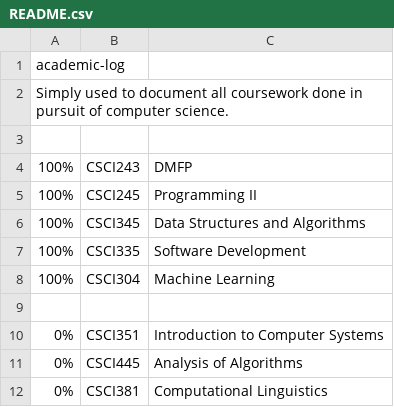
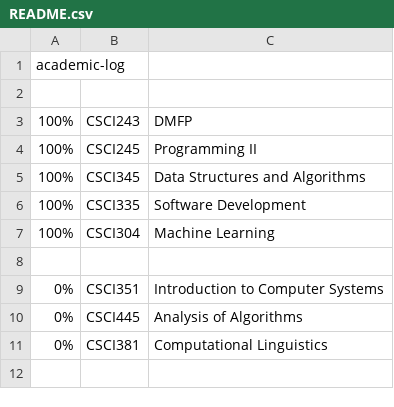
Before and after one commit to jw-develop-old/academic-log, a CSV file: README.csv, drawn as a sheet.

Commit message:
Update README.csv

```diff
--- a/README.csv
+++ b/README.csv
@@ -1,3 +1,2 @@
 academic-log,,
-Simply used to document all coursework done in pursuit of computer science.,,
 ,,
```
